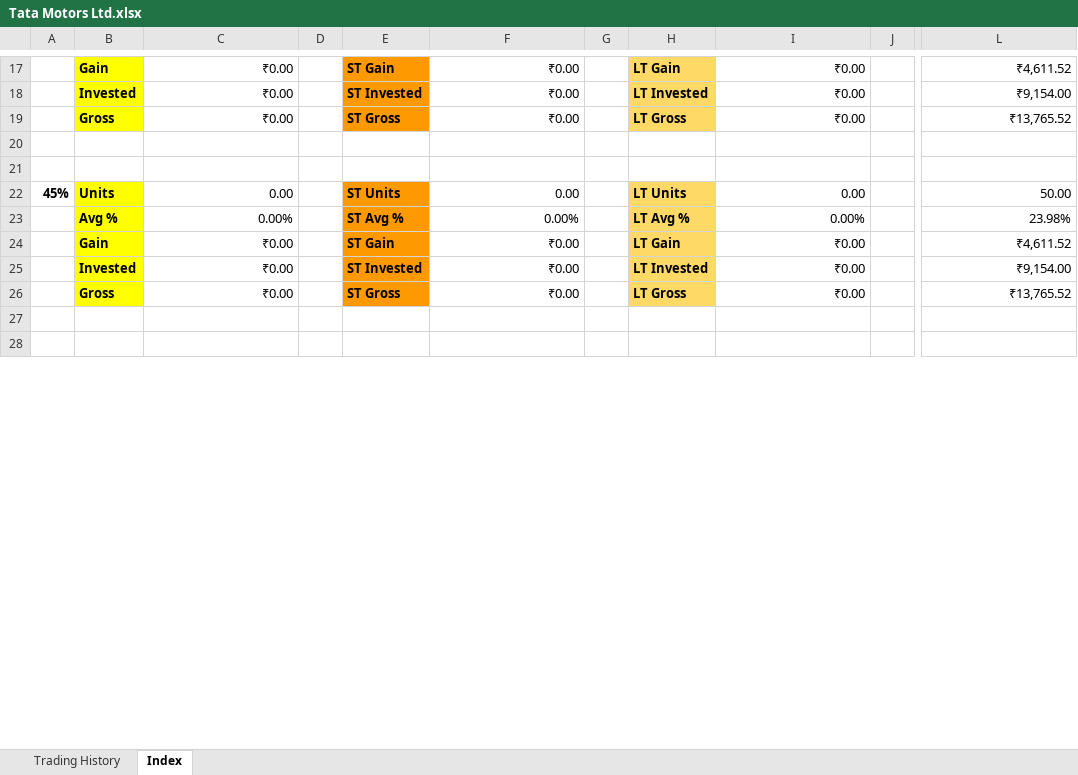
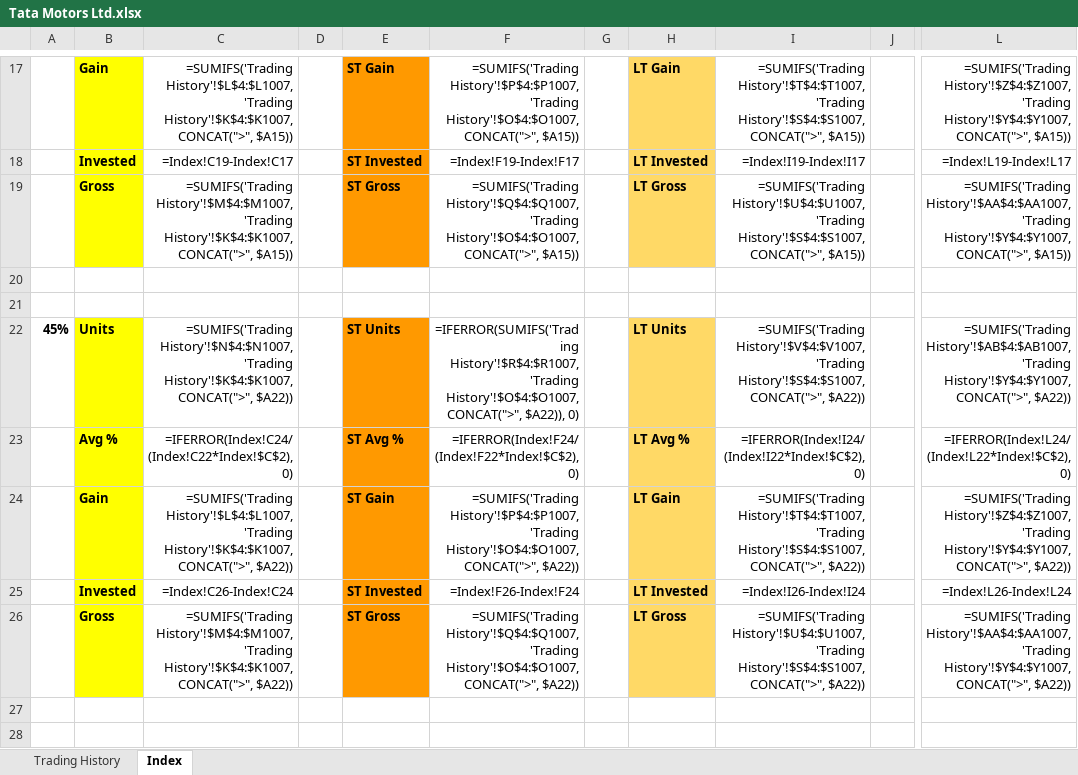
Before and after one commit to leninkumar-sv-office/pl-int, an Excel workbook: dumps/Stocks/Tata Motors Ltd.xlsx, sheet Index, drawn as a sheet; only a part is shown, gaps mark what is left out; values as stored, in another font and other column widths than the file's, no borders; formulas without a stored value are shown as written; charts and pictures and conditional formats not drawn; the diff covers the shown part only; the diff names each change by its address in the sheet, - before the commit and + after, or states it on an @@ line.

```diff
--- a/dumps/Stocks/Tata Motors Ltd.xlsx (sheet Index)
+++ b/dumps/Stocks/Tata Motors Ltd.xlsx (sheet Index)
-C17: ₹0.00
+C17: =SUMIFS('Trading History'!$L$4:$L1007, 'Trading History'!$K$4:$K1007, CONCAT(">", $A15))
-F17: ₹0.00
+F17: =SUMIFS('Trading History'!$P$4:$P1007, 'Trading History'!$O$4:$O1007, CONCAT(">", $A15))
-I17: ₹0.00
+I17: =SUMIFS('Trading History'!$T$4:$T1007, 'Trading History'!$S$4:$S1007, CONCAT(">", $A15))
-L17: ₹4,611.52
+L17: =SUMIFS('Trading History'!$Z$4:$Z1007, 'Trading History'!$Y$4:$Y1007, CONCAT(">", $A15))
-C18: ₹0.00
+C18: =Index!C19-Index!C17
-F18: ₹0.00
+F18: =Index!F19-Index!F17
-I18: ₹0.00
+I18: =Index!I19-Index!I17
-L18: ₹9,154.00
+L18: =Index!L19-Index!L17
-C19: ₹0.00
+C19: =SUMIFS('Trading History'!$M$4:$M1007, 'Trading History'!$K$4:$K1007, CONCAT(">", $A15))
-F19: ₹0.00
+F19: =SUMIFS('Trading History'!$Q$4:$Q1007, 'Trading History'!$O$4:$O1007, CONCAT(">", $A15))
-I19: ₹0.00
+I19: =SUMIFS('Trading History'!$U$4:$U1007, 'Trading History'!$S$4:$S1007, CONCAT(">", $A15))
-L19: ₹13,765.52
+L19: =SUMIFS('Trading History'!$AA$4:$AA1007, 'Trading History'!$Y$4:$Y1007, CONCAT(">", $A15))
-C22: 0.00
+C22: =SUMIFS('Trading History'!$N$4:$N1007, 'Trading History'!$K$4:$K1007, CONCAT(">", $A22))
-F22: 0.00
+F22: =IFERROR(SUMIFS('Trading History'!$R$4:$R1007, 'Trading History'!$O$4:$O1007, CONCAT(">", $A22)), 0)
-I22: 0.00
+I22: =SUMIFS('Trading History'!$V$4:$V1007, 'Trading History'!$S$4:$S1007, CONCAT(">", $A22))
-L22: 50.00
+L22: =SUMIFS('Trading History'!$AB$4:$AB1007, 'Trading History'!$Y$4:$Y1007, CONCAT(">", $A22))
-C23: 0.00%
+C23: =IFERROR(Index!C24/(Index!C22*Index!$C$2), 0)
-F23: 0.00%
+F23: =IFERROR(Index!F24/(Index!F22*Index!$C$2), 0)
-I23: 0.00%
+I23: =IFERROR(Index!I24/(Index!I22*Index!$C$2), 0)
-L23: 23.98%
+L23: =IFERROR(Index!L24/(Index!L22*Index!$C$2), 0)
-C24: ₹0.00
+C24: =SUMIFS('Trading History'!$L$4:$L1007, 'Trading History'!$K$4:$K1007, CONCAT(">", $A22))
-F24: ₹0.00
+F24: =SUMIFS('Trading History'!$P$4:$P1007, 'Trading History'!$O$4:$O1007, CONCAT(">", $A22))
-I24: ₹0.00
+I24: =SUMIFS('Trading History'!$T$4:$T1007, 'Trading History'!$S$4:$S1007, CONCAT(">", $A22))
-L24: ₹4,611.52
+L24: =SUMIFS('Trading History'!$Z$4:$Z1007, 'Trading History'!$Y$4:$Y1007, CONCAT(">", $A22))
-C25: ₹0.00
+C25: =Index!C26-Index!C24
-F25: ₹0.00
+F25: =Index!F26-Index!F24
-I25: ₹0.00
+I25: =Index!I26-Index!I24
-L25: ₹9,154.00
+L25: =Index!L26-Index!L24
-C26: ₹0.00
+C26: =SUMIFS('Trading History'!$M$4:$M1007, 'Trading History'!$K$4:$K1007, CONCAT(">", $A22))
-F26: ₹0.00
+F26: =SUMIFS('Trading History'!$Q$4:$Q1007, 'Trading History'!$O$4:$O1007, CONCAT(">", $A22))
-I26: ₹0.00
+I26: =SUMIFS('Trading History'!$U$4:$U1007, 'Trading History'!$S$4:$S1007, CONCAT(">", $A22))
-L26: ₹13,765.52
+L26: =SUMIFS('Trading History'!$AA$4:$AA1007, 'Trading History'!$Y$4:$Y1007, CONCAT(">", $A22))
```
Also changed, not shown: 212 edited cells elsewhere in this sheet, sheet Trading History, formulas that keep their value, charts or pictures, dumps/Stocks/Wipro Ltd.xlsx, 2 other files.
